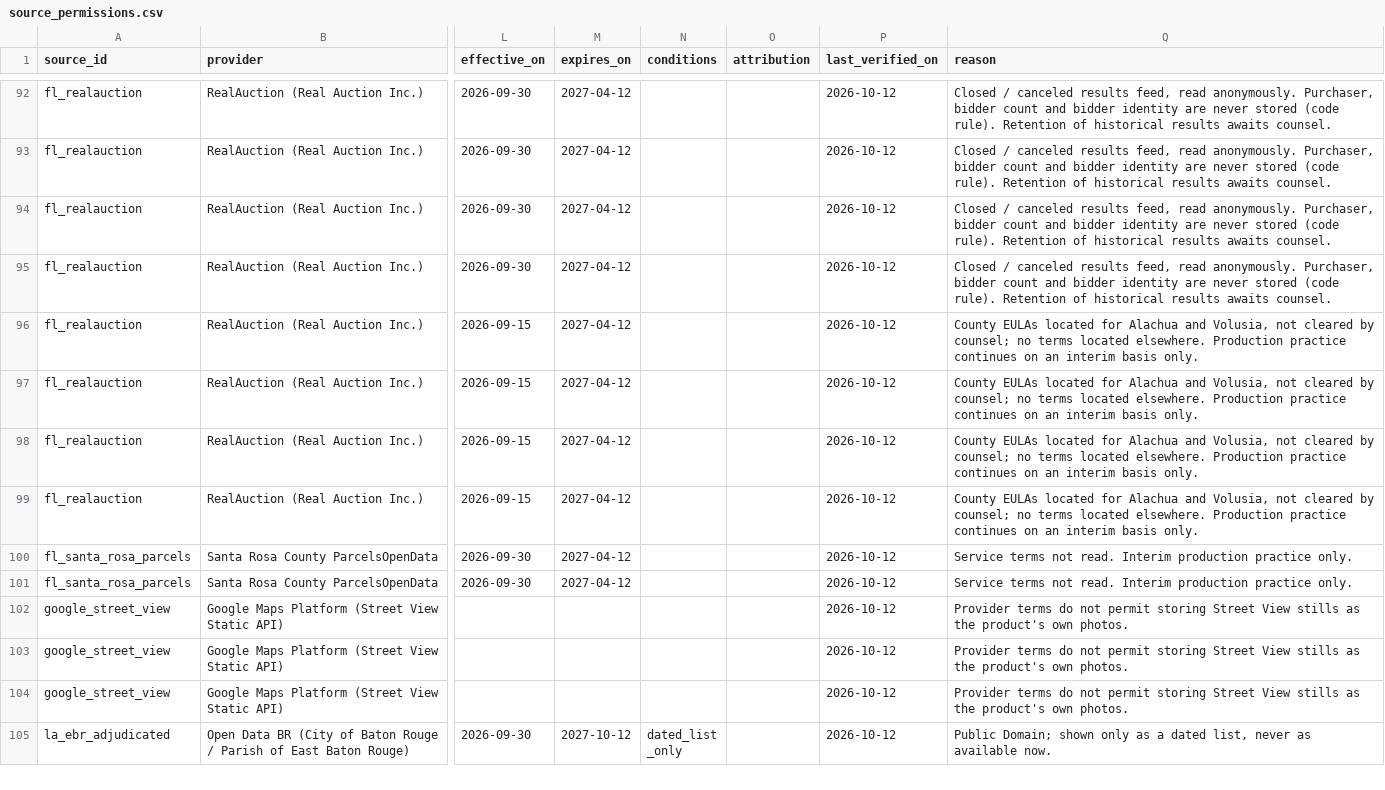
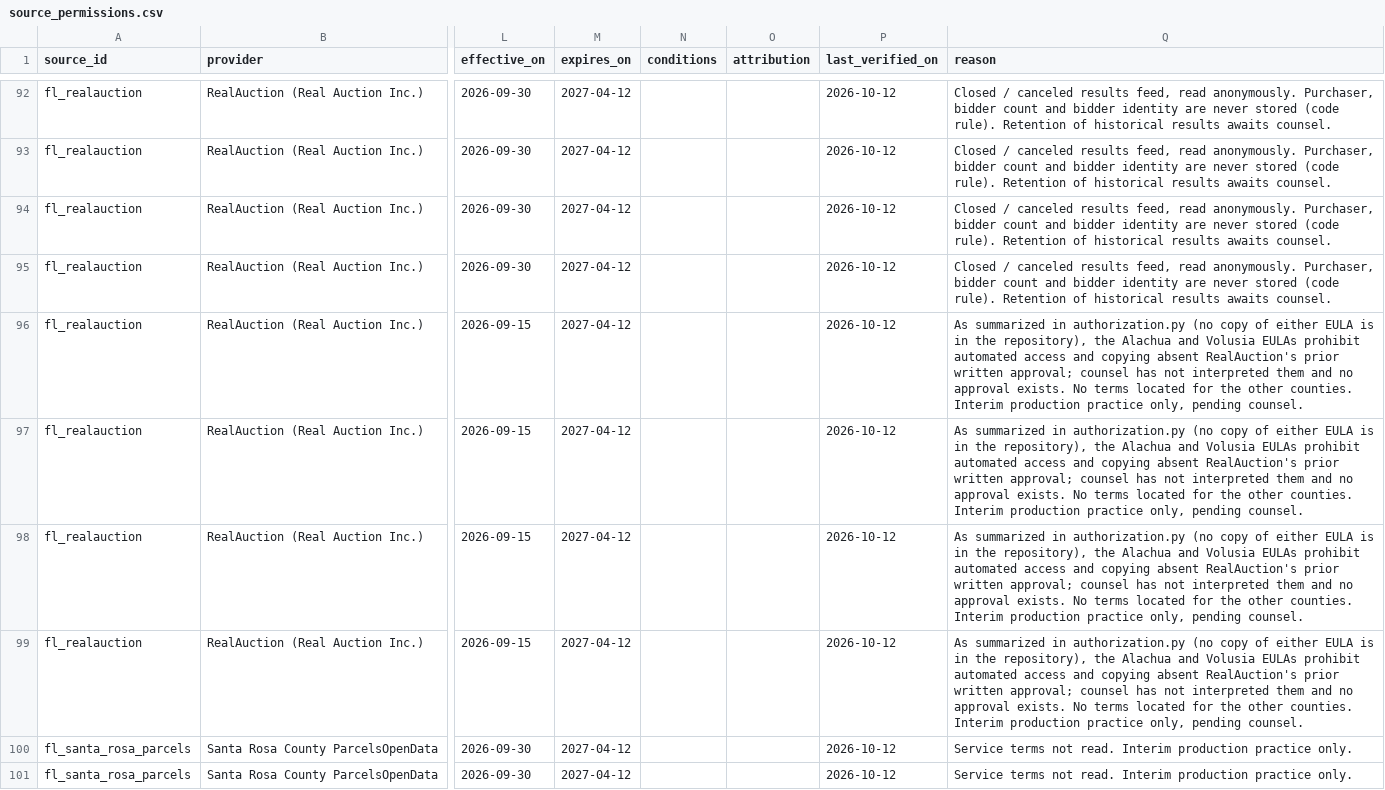
Before and after one commit to rodzmodzllc-max/taxdeed-scraper, a CSV file: data/source_permissions.csv, drawn as a sheet; only a part is shown, gaps mark what is left out; the shorter side is filled out with more unchanged rows; the diff names each change by its address in the sheet, - before the commit and + after, or states it on an @@ line.

```diff
--- a/data/source_permissions.csv
+++ b/data/source_permissions.csv
-Q96:Q99 (reason): County EULAs located for Alachua and Volusia, not cleared by counsel; no terms located elsewhere. Production practice continues on an interim basis only.
+Q96:Q99 (reason): As summarized in authorization.py (no copy of either EULA is in the repository), the Alachua and Volusia EULAs prohibit automated access and copying absent RealAuction's prior written approval; counsel has not interpreted them and no approval exists. No terms located for the other counties. Interim production practice only, pending counsel.
```
